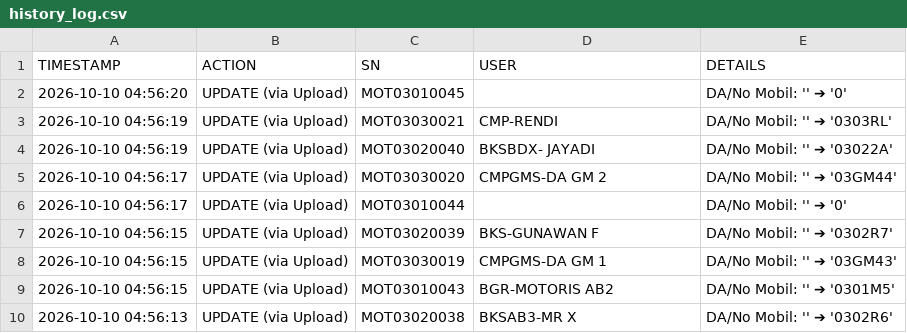
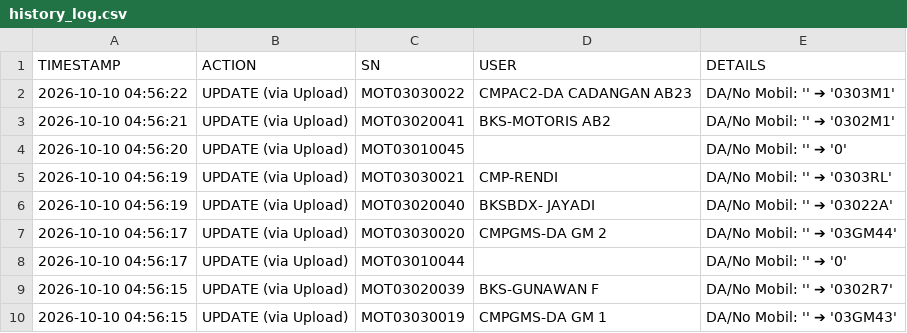
Before and after one commit to ranzfe/it-asset-management, a CSV file: history_log.csv, drawn as a sheet; only a part is shown; the shorter side is filled out with more unchanged rows.

Commit message:
Auto-update history log: 2026-10-10 04:56:22

```diff
--- a/history_log.csv
+++ b/history_log.csv
@@ -1,2 +1,4 @@
 TIMESTAMP,ACTION,SN,USER,DETAILS
+2026-10-10 04:56:22,UPDATE (via Upload),MOT03030022,CMPAC2-DA CADANGAN AB23,DA/No Mobil: '' ➔ '0303M1'
+2026-10-10 04:56:21,UPDATE (via Upload),MOT03020041,BKS-MOTORIS AB2,DA/No Mobil: '' ➔ '0302M1'
 2026-10-10 04:56:20,UPDATE (via Upload),MOT03010045,,DA/No Mobil: '' ➔ '0'
```
